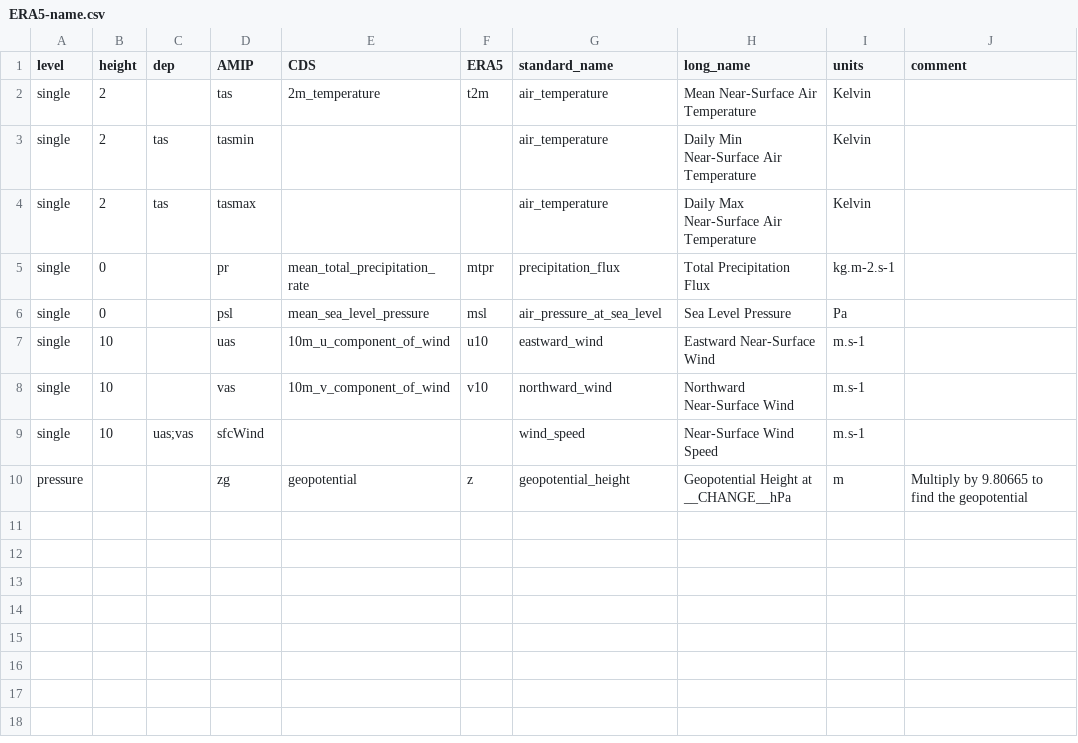
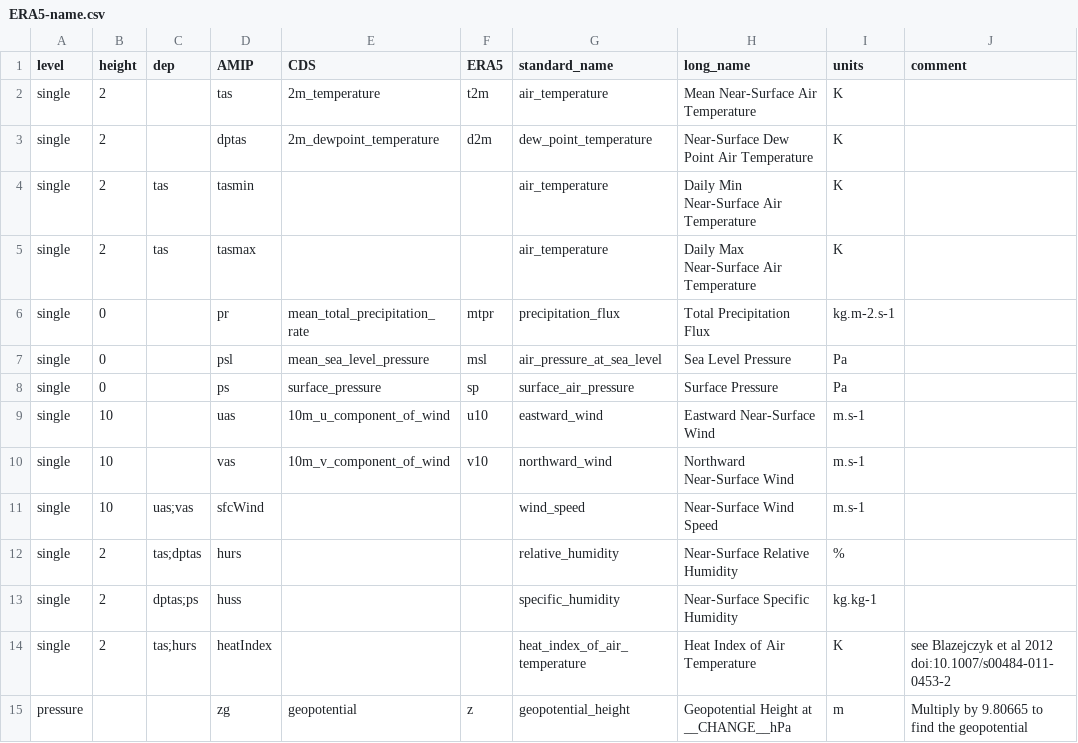
Before and after one commit to yrobink/CDSupdate, a CSV file: CDSupdate/data/ERA5-name.csv, drawn as a sheet.

```diff
--- a/CDSupdate/data/ERA5-name.csv
+++ b/CDSupdate/data/ERA5-name.csv
@@ -1,7 +1,9 @@
 level,height,dep,AMIP,CDS,ERA5,standard_name,long_name,units,comment
-single,2,,tas,2m_temperature,t2m,air_temperature,Mean Near-Surface Air Temperature,Kelvin,
-single,2,tas,tasmin,,,air_temperature,Daily Min Near-Surface Air Temperature,Kelvin,
-single,2,tas,tasmax,,,air_temperature,Daily Max Near-Surface Air Temperature,Kelvin,
+single,2,,tas,2m_temperature,t2m,air_temperature,Mean Near-Surface Air Temperature,K,
+single,2,,dptas,2m_dewpoint_temperature,d2m,dew_point_temperature,Near-Surface Dew Point Air Temperature,K,
+single,2,tas,tasmin,,,air_temperature,Daily Min Near-Surface Air Temperature,K,
+single,2,tas,tasmax,,,air_temperature,Daily Max Near-Surface Air Temperature,K,
 single,0,,pr,mean_total_precipitation_rate,mtpr,precipitation_flux,Total Precipitation Flux,kg.m-2.s-1,
 single,0,,psl,mean_sea_level_pressure,msl,air_pressure_at_sea_level,Sea Level Pressure,Pa,
+single,0,,ps,surface_pressure,sp,surface_air_pressure,Surface Pressure,Pa,
 single,10,,uas,10m_u_component_of_wind,u10,eastward_wind,Eastward Near-Surface Wind,m.s-1,
@@ -9,2 +11,5 @@ single,10,,vas,10m_v_component_of_wind,v10,northward_wind,Northward Near-Surface
 single,10,uas;vas,sfcWind,,,wind_speed,Near-Surface Wind Speed,m.s-1,
+single,2,tas;dptas,hurs,,,relative_humidity,Near-Surface Relative Humidity,%,
+single,2,dptas;ps,huss,,,specific_humidity,Near-Surface Specific Humidity,kg.kg-1,
+single,2,tas;hurs,heatIndex,,,heat_index_of_air_temperature,Heat Index of Air Temperature,K,see Blazejczyk et al 2012 doi:10.1007/s00484-011-0453-2
 pressure,,,zg,geopotential,z,geopotential_height,Geopotential Height at __CHANGE__hPa,m,Multiply by 9.80665 to find the geopotential
```
Also changed, not shown: 4 other files.
